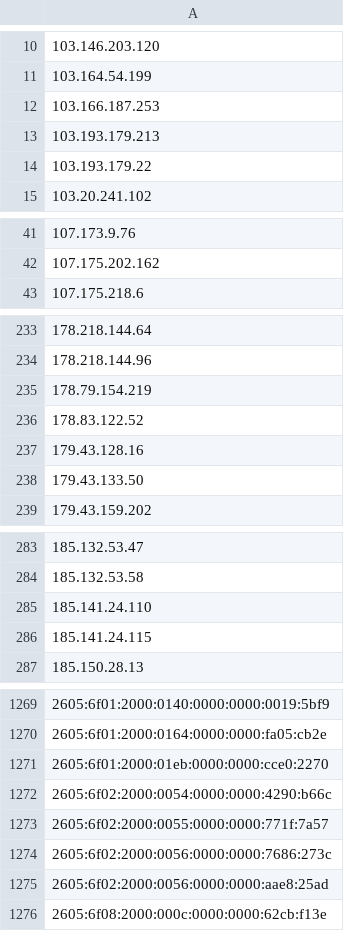
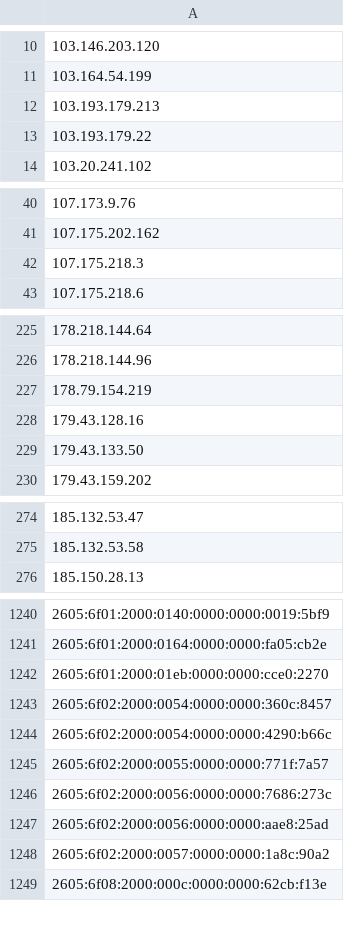
Before and after one commit to nullwhire/tor-watchlist, a CSV file: data/tor_exit_ips.csv, drawn as a sheet; only a part is shown, gaps mark what is left out; removed rows and columns are numbered as before the commit, all else as after; the diff covers the shown part only; the diff names each change by its address in the sheet, - before the commit and + after, or states it on an @@ line.

```diff
--- a/data/tor_exit_ips.csv
+++ b/data/tor_exit_ips.csv
-row 12: 103.166.187.253
+row 42: 107.175.218.3
-row 236: 178.83.122.52
-row 285: 185.141.24.110
-row 286: 185.141.24.115
+row 1243: 2605:6f02:2000:0054:0000:0000:360c:8457
+row 1248: 2605:6f02:2000:0057:0000:0000:1a8c:90a2
```
Also changed, not shown: 3 added rows and 46 removed rows elsewhere in this file, 1 other file.
